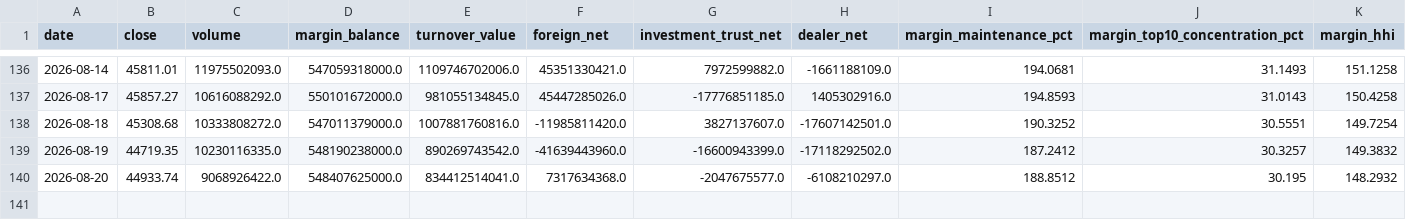
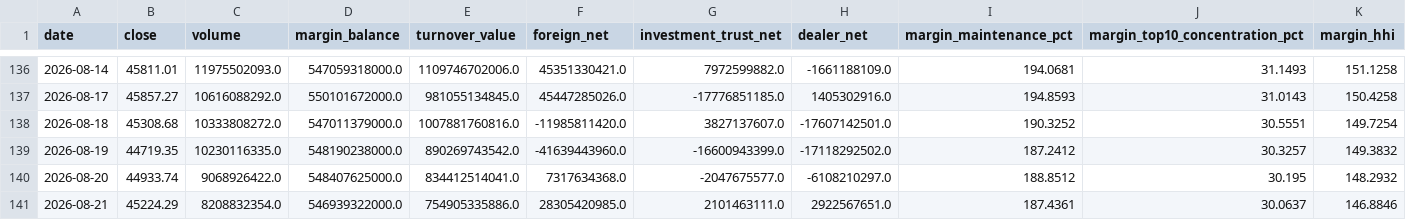
Before and after one commit to anakinwu1204/-, a CSV file: market.csv, drawn as a sheet; only a part is shown, gaps mark what is left out; rows hold the shown columns only; the diff names each change by its address in the sheet, - before the commit and + after, or states it on an @@ line.

```diff
--- a/market.csv
+++ b/market.csv
+row 141: 2026-08-21 | 45224.29 | 8208832354.0 | 546939322000.0 | 754905335886.0 | 28305420985.0 | 2101463111.0 | 2922567651.0 | 187.4361 | 30.0637 | 146.8846
```
Also changed, not shown: sectors.csv, 1 other file.
